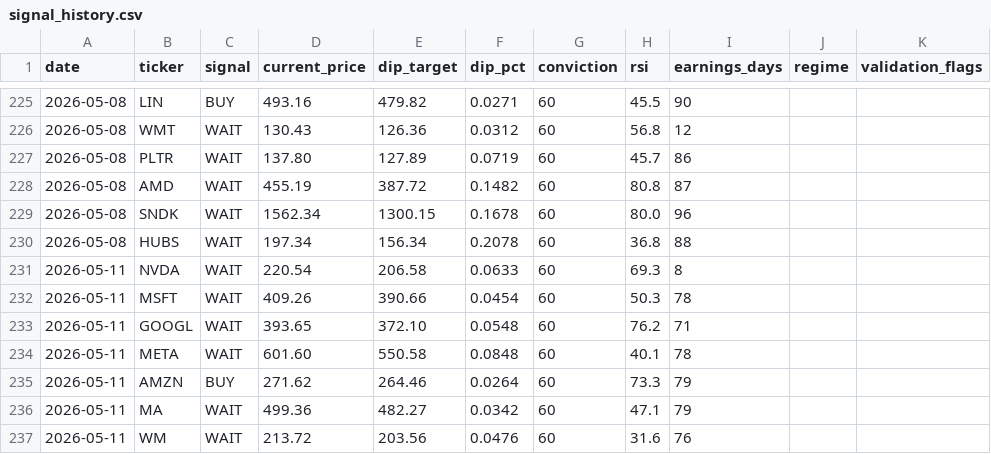
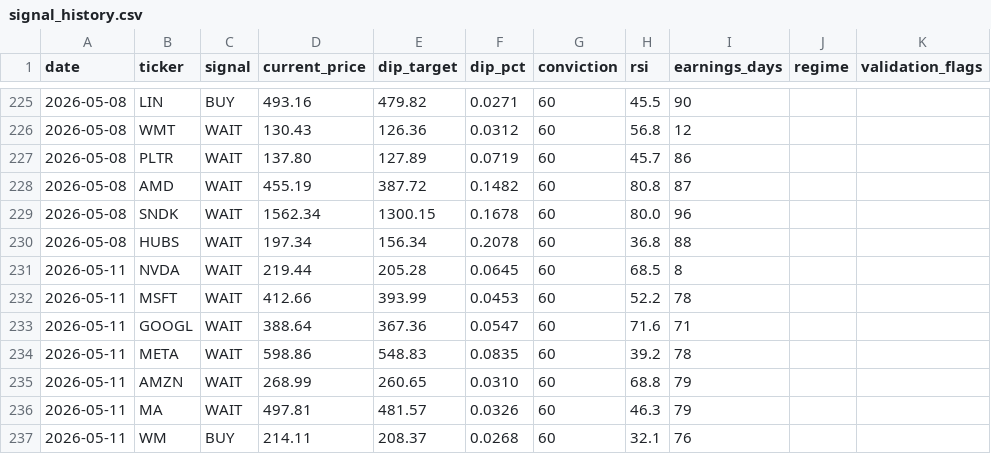
Before and after one commit to smartbalanced-sgc/sgc-dip-engine, a CSV file: data/signal_history.csv, drawn as a sheet; only a part is shown, gaps mark what is left out; the diff covers the shown part only.

Commit message:
Archive signals: 2026-05-11

```diff
--- a/data/signal_history.csv
+++ b/data/signal_history.csv
@@ -230,8 +230,8 @@ date,ticker,signal,current_price,dip_target,dip_pct,conviction,rsi,earnings_days
 2026-05-08,HUBS,WAIT,197.34,156.34,0.2078,60,36.8,88,,
-2026-05-11,NVDA,WAIT,220.54,206.58,0.0633,60,69.3,8,,
-2026-05-11,MSFT,WAIT,409.26,390.66,0.0454,60,50.3,78,,
-2026-05-11,GOOGL,WAIT,393.65,372.10,0.0548,60,76.2,71,,
-2026-05-11,META,WAIT,601.60,550.58,0.0848,60,40.1,78,,
-2026-05-11,AMZN,BUY,271.62,264.46,0.0264,60,73.3,79,,
-2026-05-11,MA,WAIT,499.36,482.27,0.0342,60,47.1,79,,
-2026-05-11,WM,WAIT,213.72,203.56,0.0476,60,31.6,76,,
+2026-05-11,NVDA,WAIT,219.44,205.28,0.0645,60,68.5,8,,
+2026-05-11,MSFT,WAIT,412.66,393.99,0.0453,60,52.2,78,,
+2026-05-11,GOOGL,WAIT,388.64,367.36,0.0547,60,71.6,71,,
+2026-05-11,META,WAIT,598.86,548.83,0.0835,60,39.2,78,,
+2026-05-11,AMZN,WAIT,268.99,260.65,0.0310,60,68.8,79,,
+2026-05-11,MA,WAIT,497.81,481.57,0.0326,60,46.3,79,,
+2026-05-11,WM,BUY,214.11,208.37,0.0268,60,32.1,76,,
```
Also changed, not shown: 72 edited cells elsewhere in this file.
